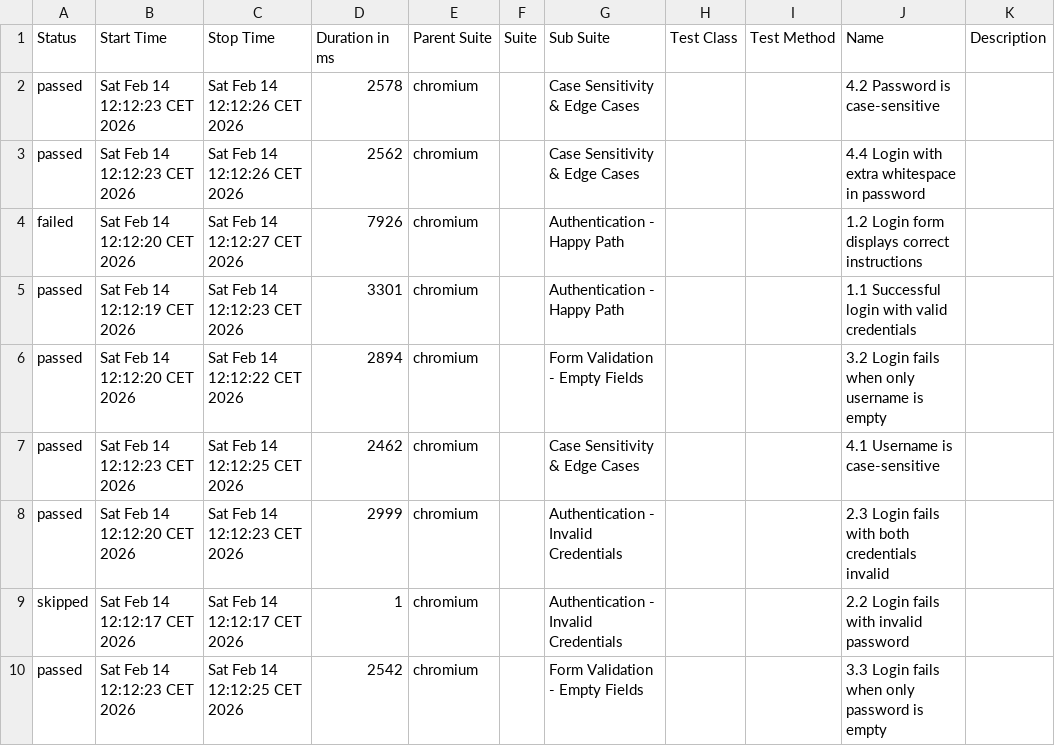
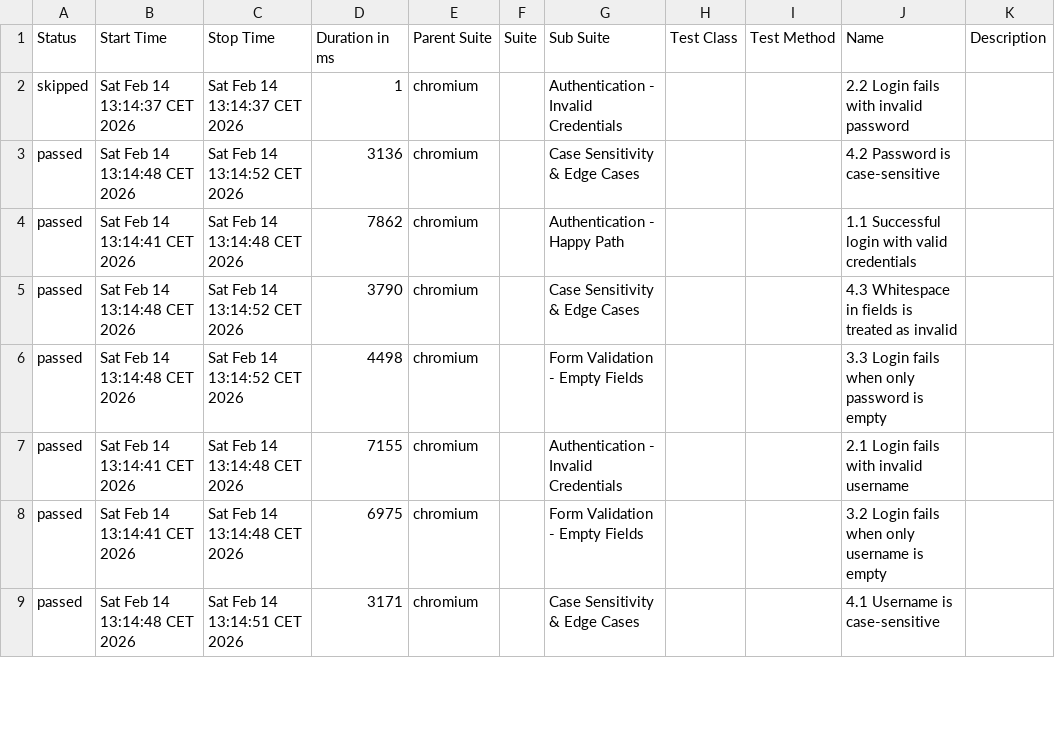
Before and after one commit to dneprokos/webinar-playwright-allure, a CSV file: allure-report/data/suites.csv, drawn as a sheet; only a part is shown; the diff covers the shown part only.

```diff
--- a/allure-report/data/suites.csv
+++ b/allure-report/data/suites.csv
@@ -1,10 +1,9 @@
 "Status","Start Time","Stop Time","Duration in ms","Parent Suite","Suite","Sub Suite","Test Class","Test Method","Name","Description"
-"passed","Sat Feb 14 12:12:23 CET 2026","Sat Feb 14 12:12:26 CET 2026","2578","chromium","","Case Sensitivity & Edge Cases","","","4.2 Password is case-sensitive",""
-"passed","Sat Feb 14 12:12:23 CET 2026","Sat Feb 14 12:12:26 CET 2026","2562","chromium","","Case Sensitivity & Edge Cases","","","4.4 Login with extra whitespace in password",""
-"failed","Sat Feb 14 12:12:20 CET 2026","Sat Feb 14 12:12:27 CET 2026","7926","chromium","","Authentication - Happy Path","","","1.2 Login form displays correct instructions",""
-"passed","Sat Feb 14 12:12:19 CET 2026","Sat Feb 14 12:12:23 CET 2026","3301","chromium","","Authentication - Happy Path","","","1.1 Successful login with valid credentials",""
-"passed","Sat Feb 14 12:12:20 CET 2026","Sat Feb 14 12:12:22 CET 2026","2894","chromium","","Form Validation - Empty Fields","","","3.2 Login fails when only username is empty",""
-"passed","Sat Feb 14 12:12:23 CET 2026","Sat Feb 14 12:12:25 CET 2026","2462","chromium","","Case Sensitivity & Edge Cases","","","4.1 Username is case-sensitive",""
-"passed","Sat Feb 14 12:12:20 CET 2026","Sat Feb 14 12:12:23 CET 2026","2999","chromium","","Authentication - Invalid Credentials","","","2.3 Login fails with both credentials invalid",""
-"skipped","Sat Feb 14 12:12:17 CET 2026","Sat Feb 14 12:12:17 CET 2026","1","chromium","","Authentication - Invalid Credentials","","","2.2 Login fails with invalid password",""
-"passed","Sat Feb 14 12:12:23 CET 2026","Sat Feb 14 12:12:25 CET 2026","2542","chromium","","Form Validation - Empty Fields","","","3.3 Login fails when only password is empty",""
+"skipped","Sat Feb 14 13:14:37 CET 2026","Sat Feb 14 13:14:37 CET 2026","1","chromium","","Authentication - Invalid Credentials","","","2.2 Login fails with invalid password",""
+"passed","Sat Feb 14 13:14:48 CET 2026","Sat Feb 14 13:14:52 CET 2026","3136","chromium","","Case Sensitivity & Edge Cases","","","4.2 Password is case-sensitive",""
+"passed","Sat Feb 14 13:14:41 CET 2026","Sat Feb 14 13:14:48 CET 2026","7862","chromium","","Authentication - Happy Path","","","1.1 Successful login with valid credentials",""
+"passed","Sat Feb 14 13:14:48 CET 2026","Sat Feb 14 13:14:52 CET 2026","3790","chromium","","Case Sensitivity & Edge Cases","","","4.3 Whitespace in fields is treated as invalid",""
+"passed","Sat Feb 14 13:14:48 CET 2026","Sat Feb 14 13:14:52 CET 2026","4498","chromium","","Form Validation - Empty Fields","","","3.3 Login fails when only password is empty",""
+"passed","Sat Feb 14 13:14:41 CET 2026","Sat Feb 14 13:14:48 CET 2026","7155","chromium","","Authentication - Invalid Credentials","","","2.1 Login fails with invalid username",""
+"passed","Sat Feb 14 13:14:41 CET 2026","Sat Feb 14 13:14:48 CET 2026","6975","chromium","","Form Validation - Empty Fields","","","3.2 Login fails when only username is empty",""
+"passed","Sat Feb 14 13:14:48 CET 2026","Sat Feb 14 13:14:51 CET 2026","3171","chromium","","Case Sensitivity & Edge Cases","","","4.1 Username is case-sensitive",""
```
Also changed, not shown: 1 added row and 18 edited cells elsewhere in this file, allure-report/data/behaviors.csv, 52 other files.
